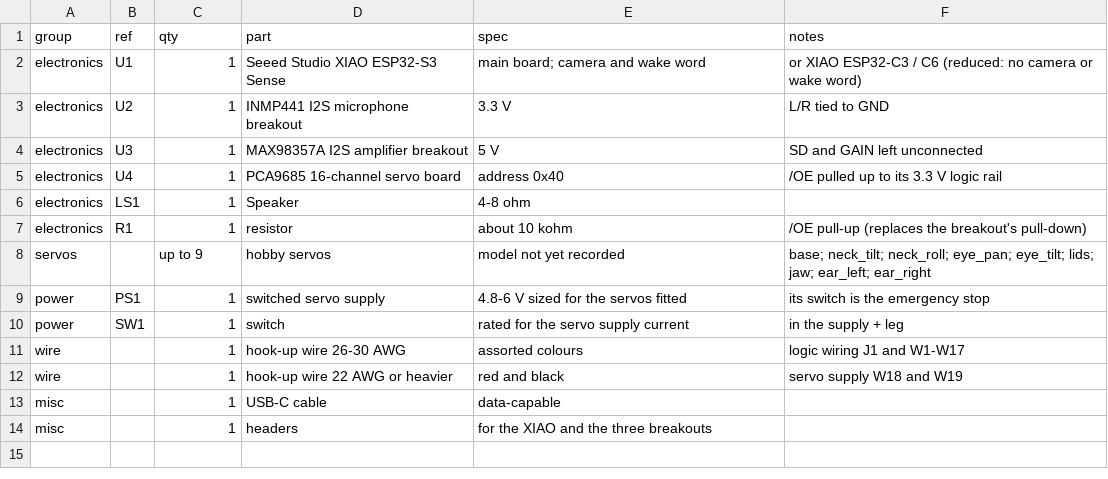
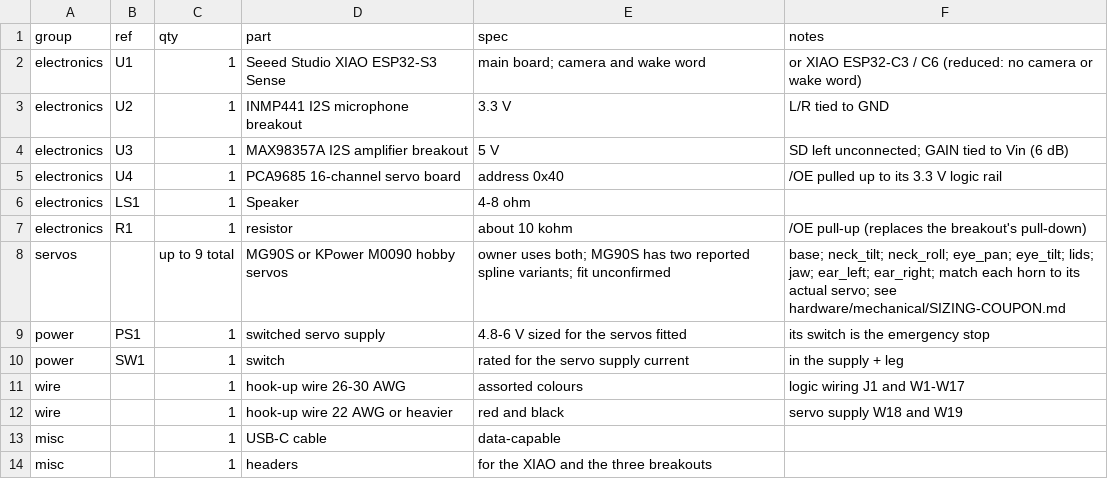
Before and after one commit to ricklon/coglet, a CSV file: hardware/bom.csv, drawn as a sheet.

```diff
--- a/hardware/bom.csv
+++ b/hardware/bom.csv
@@ -3,3 +3,3 @@ electronics,U1,1,Seeed Studio XIAO ESP32-S3 Sense,main board; camera and wake wo
 electronics,U2,1,INMP441 I2S microphone breakout,3.3 V,L/R tied to GND
-electronics,U3,1,MAX98357A I2S amplifier breakout,5 V,SD and GAIN left unconnected
+electronics,U3,1,MAX98357A I2S amplifier breakout,5 V,SD left unconnected; GAIN tied to Vin (6 dB)
 electronics,U4,1,PCA9685 16-channel servo board,address 0x40,/OE pulled up to its 3.3 V logic rail
@@ -7,3 +7,3 @@ electronics,LS1,1,Speaker,4-8 ohm,
 electronics,R1,1,resistor,about 10 kohm,/OE pull-up (replaces the breakout's pull-down)
-servos,,up to 9,hobby servos,model not yet recorded,base; neck_tilt; neck_roll; eye_pan; eye_tilt; lids; jaw; ear_left; ear_right
+servos,,up to 9 total,MG90S or KPower M0090 hobby servos,owner uses both; MG90S has two reported spline variants; fit unconfirmed,base; neck_tilt; neck_roll; eye_pan; eye_tilt; lids; jaw; ear_left; ear_right; match each horn to its actual servo; see hardware/mechanical/SIZING-COUPON.md
 power,PS1,1,switched servo supply,4.8-6 V sized for the servos fitted,its switch is the emergency stop
```
Also changed, not shown: hardware/wires.csv, 23 other files.
